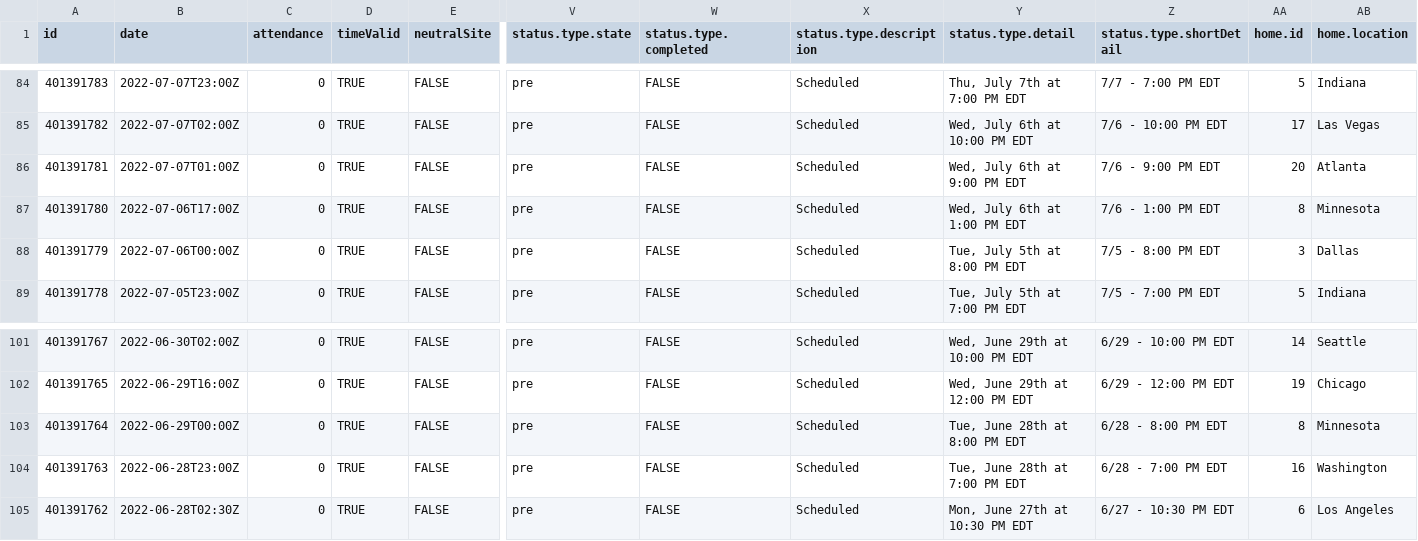
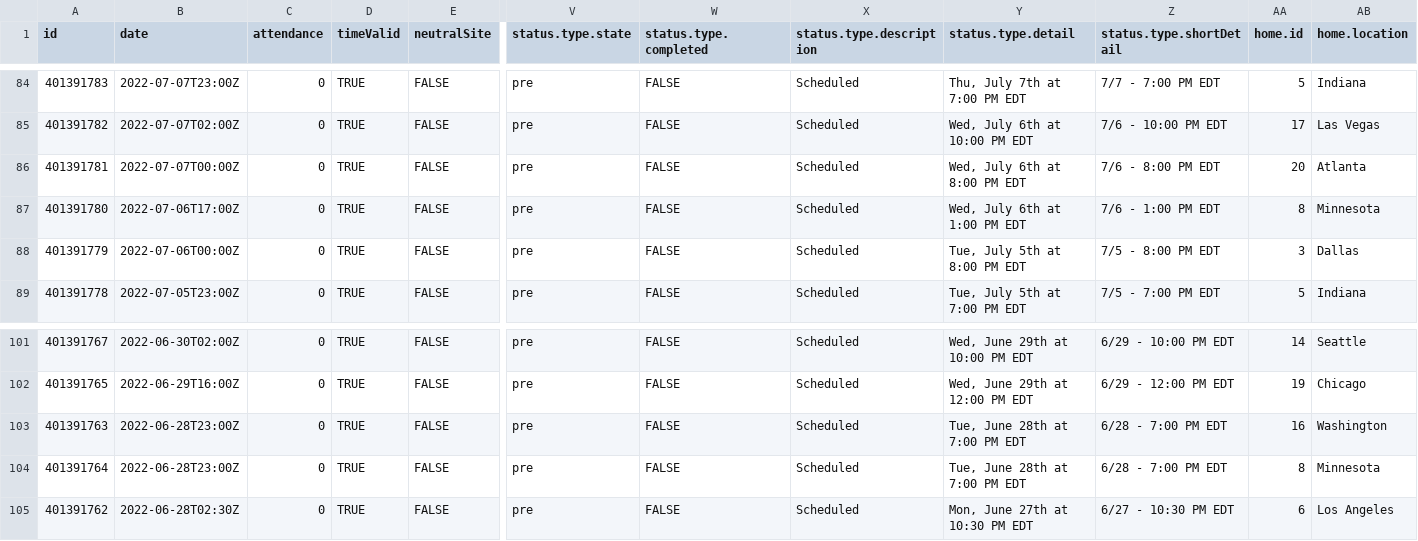
Before and after one commit to sportsdataverse/wehoop-data, a CSV file: wnba/schedules/csv/wnba_schedule_2022.csv, drawn as a sheet; only a part is shown, gaps mark what is left out; removed rows and columns are numbered as before the commit, all else as after; rows hold the shown columns only; the diff names each change by its address in the sheet, - before the commit and + after, or states it on an @@ line.

Commit message:
WNBA and WBB Play-by-Play and Schedules update

```diff
--- a/wnba/schedules/csv/wnba_schedule_2022.csv
+++ b/wnba/schedules/csv/wnba_schedule_2022.csv
-B86 (date): 2022-07-07T01:00Z
+B86 (date): 2022-07-07T00:00Z
-Y86 (status.type.detail): Wed, July 6th at 9:00 PM EDT
+Y86 (status.type.detail): Wed, July 6th at 8:00 PM EDT
-Z86 (status.type.shortDetail): 7/6 - 9:00 PM EDT
+Z86 (status.type.shortDetail): 7/6 - 8:00 PM EDT
-row 103: 401391764 | 2022-06-29T00:00Z | 0 | TRUE | FALSE | pre | FALSE | Scheduled | Tue, June 28th at 8:00 PM EDT | 6/28 - 8:00 PM EDT | 8 | Minnesota
+row 104: 401391764 | 2022-06-28T23:00Z | 0 | TRUE | FALSE | pre | FALSE | Scheduled | Tue, June 28th at 7:00 PM EDT | 6/28 - 7:00 PM EDT | 8 | Minnesota
```
Also changed, not shown: 37 other files.
